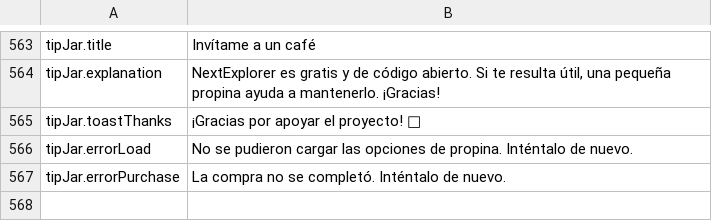
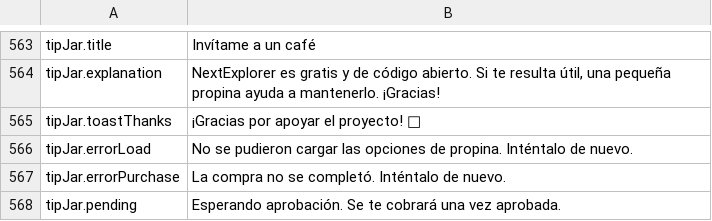
Before and after one commit to PhillipMaizza/NextExplorer-iOS, a TSV file: Packages/Localization/translations/es.tsv, drawn as a sheet; only a part is shown, gaps mark what is left out.

```diff
--- a/Packages/Localization/translations/es.tsv
+++ b/Packages/Localization/translations/es.tsv
@@ -567 +567,2 @@ tipJar.errorLoad	No se pudieron cargar las opciones de propina. Inténtalo de nu
 tipJar.errorPurchase	La compra no se completó. Inténtalo de nuevo.
+tipJar.pending	Esperando aprobación. Se te cobrará una vez aprobada.
```
Also changed, not shown: Packages/Localization/translations/ko.tsv, Packages/Localization/translations/ro.tsv, 26 other files.
